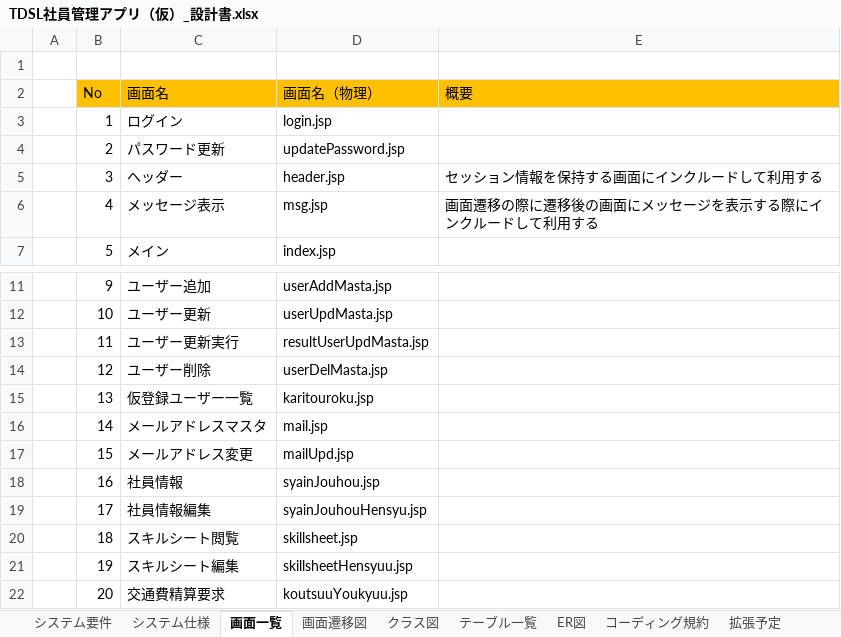
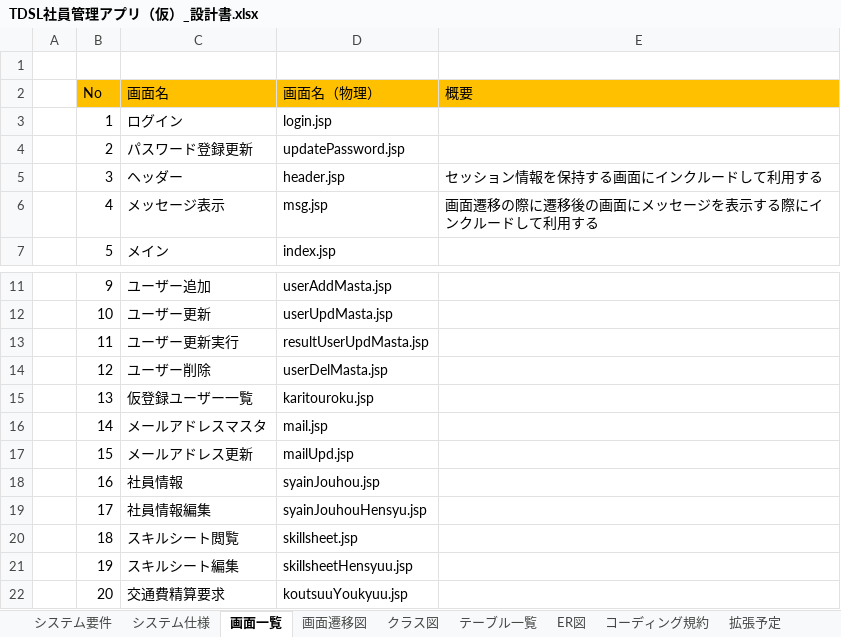
Before and after one commit to TDSL-nishiyama/TDSLWebProject, an Excel workbook: etc/ツール・設計書/TDSL社員管理アプリ（仮）_設計書.xlsx, sheet 画面一覧, drawn as a sheet; only a part is shown, gaps mark what is left out; values as stored, in another font and other column widths than the file's, no borders; the diff names each change by its address in the sheet, - before the commit and + after, or states it on an @@ line.

```diff
--- a/etc/ツール・設計書/TDSL社員管理アプリ（仮）_設計書.xlsx (sheet 画面一覧)
+++ b/etc/ツール・設計書/TDSL社員管理アプリ（仮）_設計書.xlsx (sheet 画面一覧)
-C4 (画面名): パスワード更新
+C4 (画面名): パスワード登録更新
-C17 (画面名): メールアドレス変更
+C17 (画面名): メールアドレス更新
```
Also changed, not shown: 25 other files.
